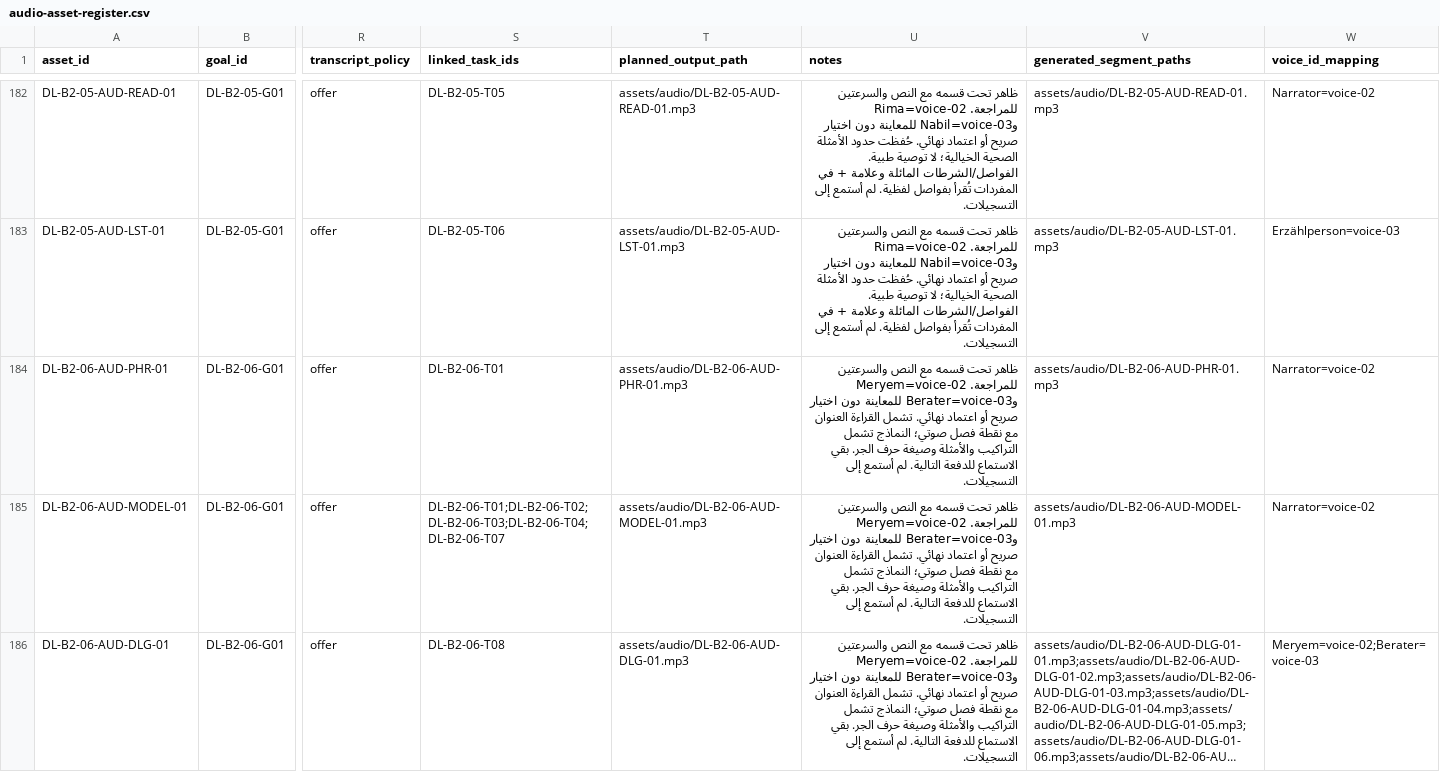
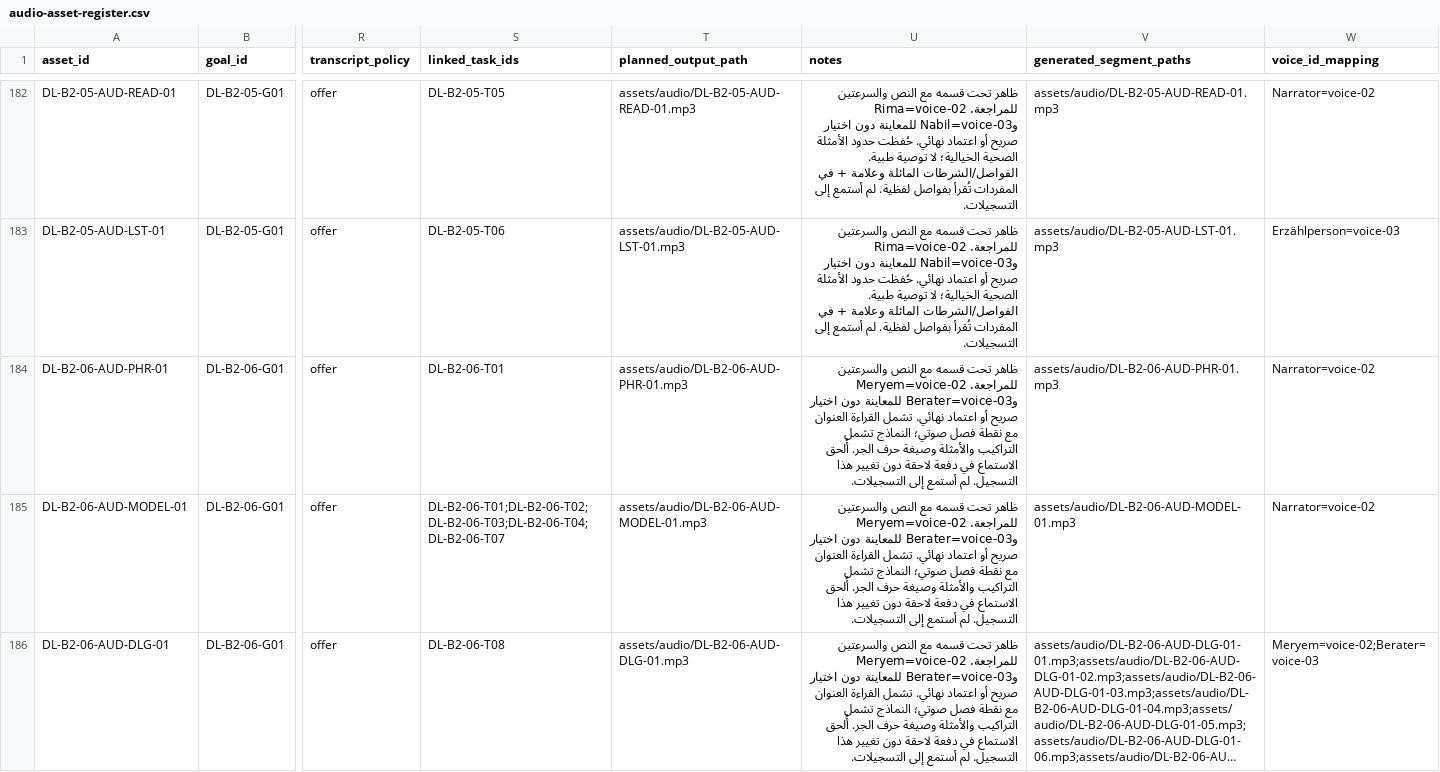
Before and after one commit to naderba69/deutschlern, a CSV file: data/audio-asset-register.csv, drawn as a sheet; only a part is shown, gaps mark what is left out; long unchanged cells end in …; the diff covers the shown part only; the diff names each change by its address in the sheet, - before the commit and + after, or states it on an @@ line.

```diff
--- a/data/audio-asset-register.csv
+++ b/data/audio-asset-register.csv
-U184:U186 (notes): …حرف الجر. بقي الاستماع للدفعة التالية. لم أستمع…
+U184:U186 (notes): …حرف الجر. أُلحق الاستماع في دفعة لاحقة دون تغيير هذا التسجيل. لم أستمع…
```
Also changed, not shown: 1 added row and 1 edited cell elsewhere in this file, 10 other files.
